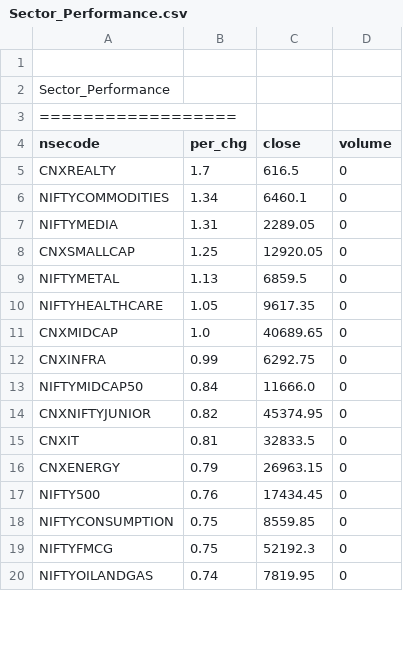
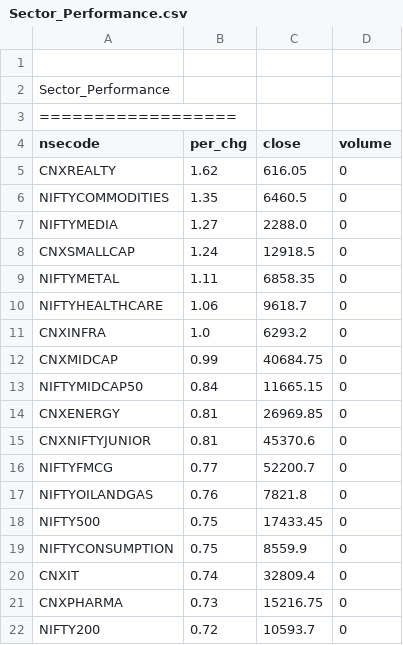
Before and after one commit to satishcse/mkt_updates, a CSV file: Sector_Performance.csv, drawn as a sheet; only a part is shown; the diff covers the shown part only.

```diff
--- a/Sector_Performance.csv
+++ b/Sector_Performance.csv
@@ -4,17 +4,19 @@ Sector_Performance,,,,
 nsecode,per_chg,close,volume
-CNXREALTY,1.7,616.5,0
-NIFTYCOMMODITIES,1.34,6460.1,0
-NIFTYMEDIA,1.31,2289.05,0
-CNXSMALLCAP,1.25,12920.05,0
-NIFTYMETAL,1.13,6859.5,0
-NIFTYHEALTHCARE,1.05,9617.35,0
-CNXMIDCAP,1.0,40689.65,0
-CNXINFRA,0.99,6292.75,0
-NIFTYMIDCAP50,0.84,11666.0,0
-CNXNIFTYJUNIOR,0.82,45374.95,0
-CNXIT,0.81,32833.5,0
-CNXENERGY,0.79,26963.15,0
-NIFTY500,0.76,17434.45,0
-NIFTYCONSUMPTION,0.75,8559.85,0
-NIFTYFMCG,0.75,52192.3,0
-NIFTYOILANDGAS,0.74,7819.95,0
+CNXREALTY,1.62,616.05,0
+NIFTYCOMMODITIES,1.35,6460.5,0
+NIFTYMEDIA,1.27,2288.0,0
+CNXSMALLCAP,1.24,12918.5,0
+NIFTYMETAL,1.11,6858.35,0
+NIFTYHEALTHCARE,1.06,9618.7,0
+CNXINFRA,1.0,6293.2,0
+CNXMIDCAP,0.99,40684.75,0
+NIFTYMIDCAP50,0.84,11665.15,0
+CNXENERGY,0.81,26969.85,0
+CNXNIFTYJUNIOR,0.81,45370.6,0
+NIFTYFMCG,0.77,52200.7,0
+NIFTYOILANDGAS,0.76,7821.8,0
+NIFTY500,0.75,17433.45,0
+NIFTYCONSUMPTION,0.75,8559.9,0
+CNXIT,0.74,32809.4,0
+CNXPHARMA,0.73,15216.75,0
+NIFTY200,0.72,10593.7,0
```
Also changed, not shown: 1 added row, 3 removed rows and 18 edited cells elsewhere in this file, Candlesticks_Scans_ID.csv, 4 other files.
